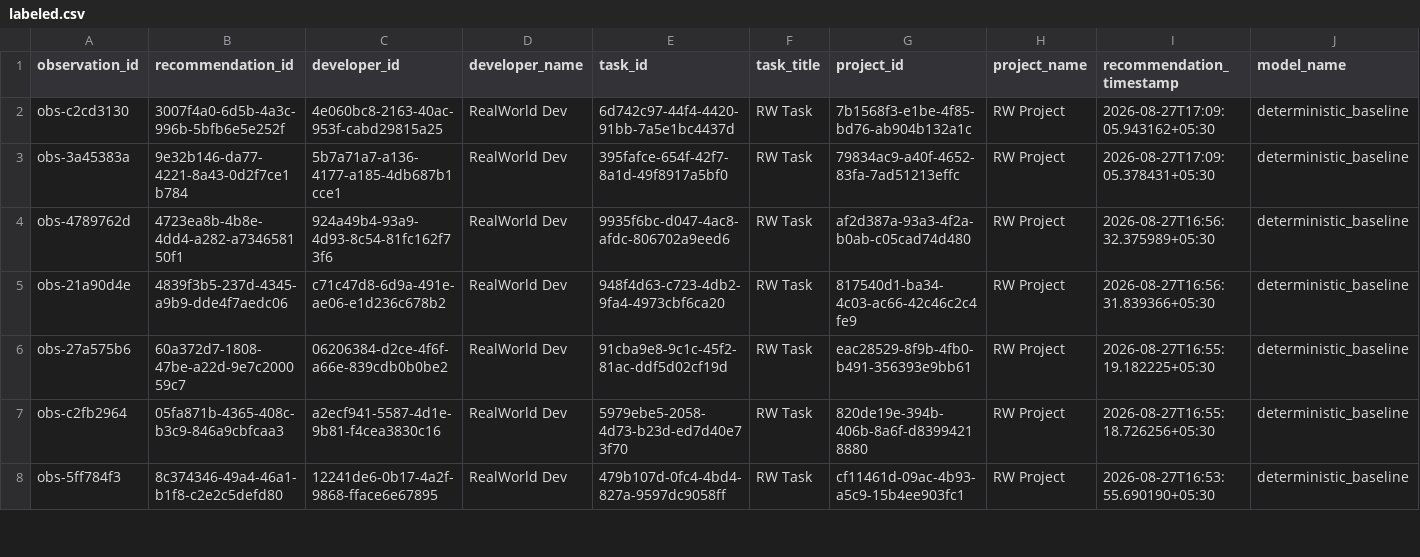
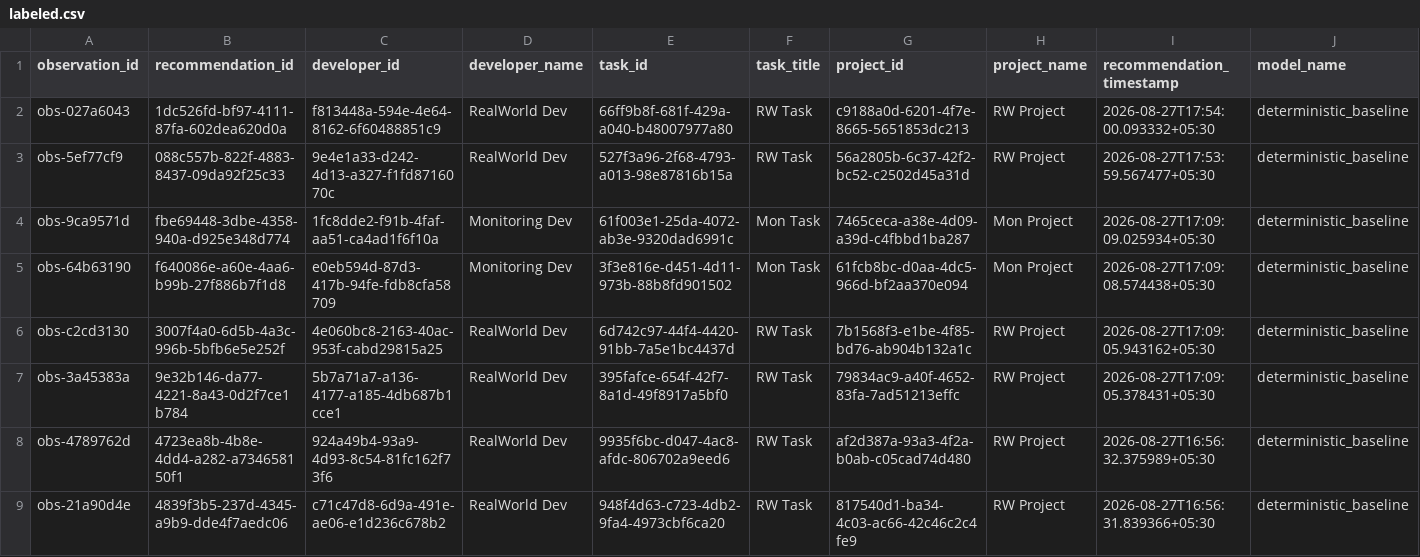
Before and after one commit to Deepbhalsod/devalign-ai, a CSV file: research/dataset/realworld/labeled.csv, drawn as a sheet; only a part is shown; the shorter side is filled out with more unchanged rows; rows hold the shown columns only; the diff names each change by its address in the sheet, - before the commit and + after, or states it on an @@ line.

```diff
--- a/research/dataset/realworld/labeled.csv
+++ b/research/dataset/realworld/labeled.csv
+row 2: obs-027a6043 | 1dc526fd-bf97-4111-87fa-602dea620d0a | f813448a-594e-4e64-8162-6f60488851c9 | RealWorld Dev | 66ff9b8f-681f-429a-a040-b48007977a80 | RW Task | c9188a0d-6201-4f7e-8665-5651853dc213 | RW Project | 2026-08-27T17:54:00.093332+05:30 | deterministic_baseline
+row 3: obs-5ef77cf9 | 088c557b-822f-4883-8437-09da92f25c33 | 9e4e1a33-d242-4d13-a327-f1fd8716070c | RealWorld Dev | 527f3a96-2f68-4793-a013-98e87816b15a | RW Task | 56a2805b-6c37-42f2-bc52-c2502d45a31d | RW Project | 2026-08-27T17:53:59.567477+05:30 | deterministic_baseline
+row 4: obs-9ca9571d | fbe69448-3dbe-4358-940a-d925e348d774 | 1fc8dde2-f91b-4faf-aa51-ca4ad1f6f10a | Monitoring Dev | 61f003e1-25da-4072-ab3e-9320dad6991c | Mon Task | 7465ceca-a38e-4d09-a39d-c4fbbd1ba287 | Mon Project | 2026-08-27T17:09:09.025934+05:30 | deterministic_baseline
+row 5: obs-64b63190 | f640086e-a60e-4aa6-b99b-27f886b7f1d8 | e0eb594d-87d3-417b-94fe-fdb8cfa58709 | Monitoring Dev | 3f3e816e-d451-4d11-973b-88b8fd901502 | Mon Task | 61fcb8bc-d0aa-4dc5-966d-bf2aa370e094 | Mon Project | 2026-08-27T17:09:08.574438+05:30 | deterministic_baseline
```
Also changed, not shown: research/dataset/realworld/observations.csv, research/dataset/realworld/validated.csv, 35 other files.
